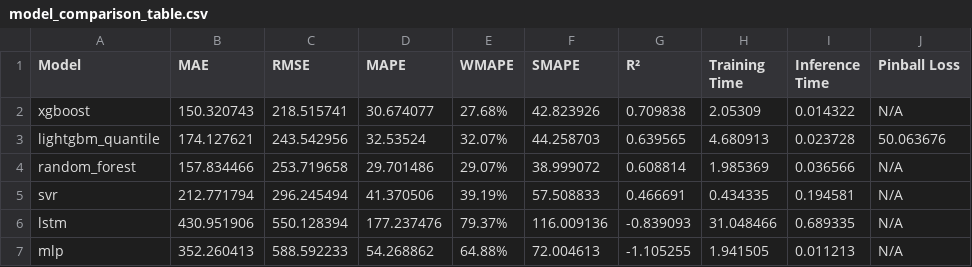
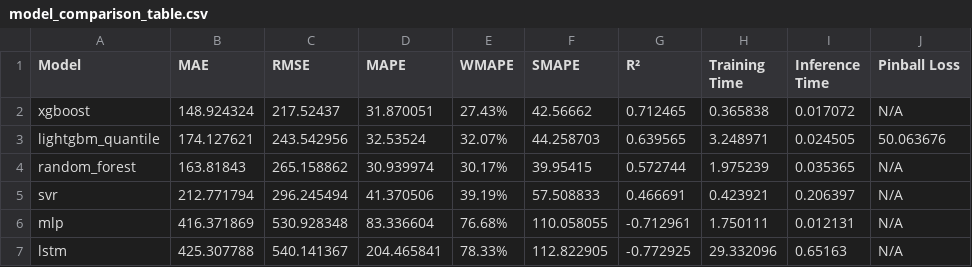
Before and after one commit to ShrivinRaagav/POWERGRID, a CSV file: reports/model_comparison_table.csv, drawn as a sheet.

```diff
--- a/reports/model_comparison_table.csv
+++ b/reports/model_comparison_table.csv
@@ -1,7 +1,7 @@
 Model,MAE,RMSE,MAPE,WMAPE,SMAPE,R²,Training Time,Inference Time,Pinball Loss
-xgboost,150.320743,218.515741,30.674077,27.68%,42.823926,0.709838,2.05309,0.014322,N/A
-lightgbm_quantile,174.127621,243.542956,32.53524,32.07%,44.258703,0.639565,4.680913,0.023728,50.063676
-random_forest,157.834466,253.719658,29.701486,29.07%,38.999072,0.608814,1.985369,0.036566,N/A
-svr,212.771794,296.245494,41.370506,39.19%,57.508833,0.466691,0.434335,0.194581,N/A
-lstm,430.951906,550.128394,177.237476,79.37%,116.009136,-0.839093,31.048466,0.689335,N/A
-mlp,352.260413,588.592233,54.268862,64.88%,72.004613,-1.105255,1.941505,0.011213,N/A
+xgboost,148.924324,217.52437,31.870051,27.43%,42.56662,0.712465,0.365838,0.017072,N/A
+lightgbm_quantile,174.127621,243.542956,32.53524,32.07%,44.258703,0.639565,3.248971,0.024505,50.063676
+random_forest,163.81843,265.158862,30.939974,30.17%,39.95415,0.572744,1.975239,0.035365,N/A
+svr,212.771794,296.245494,41.370506,39.19%,57.508833,0.466691,0.423921,0.206397,N/A
+mlp,416.371869,530.928348,83.336604,76.68%,110.058055,-0.712961,1.750111,0.012131,N/A
+lstm,425.307788,540.141367,204.465841,78.33%,112.822905,-0.772925,29.332096,0.65163,N/A
```
Also changed, not shown: reports/decomposition_summary.csv, reports/optimization_results.csv, 55 other files.
